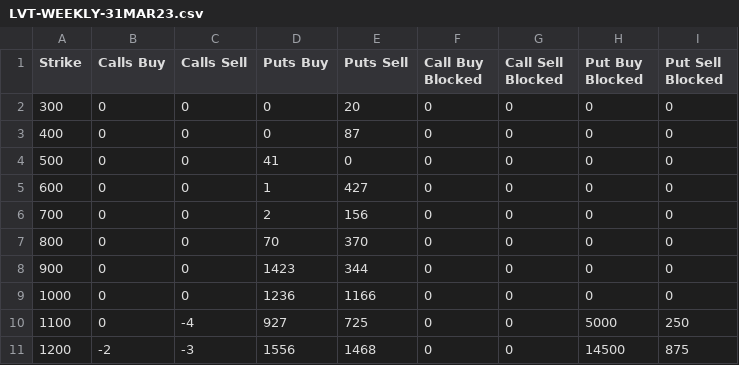
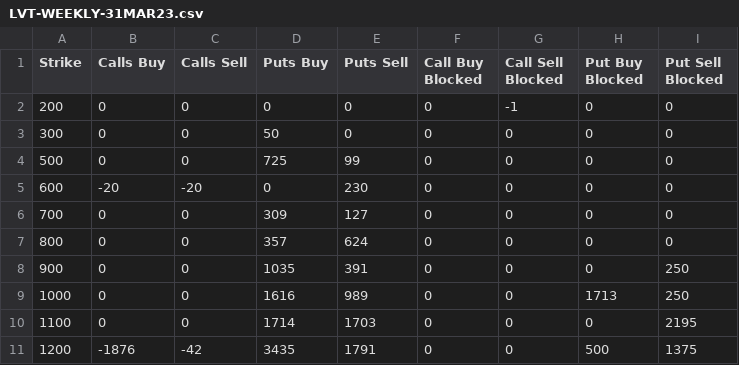
Before and after one commit to gmurra11/trading, a CSV file: data/LVT-WEEKLY-31MAR23.csv, drawn as a sheet; only a part is shown; the diff covers the shown part only.

```diff
--- a/data/LVT-WEEKLY-31MAR23.csv
+++ b/data/LVT-WEEKLY-31MAR23.csv
@@ -1,11 +1,11 @@
 "Strike","Calls Buy","Calls Sell","Puts Buy","Puts Sell","Call Buy Blocked","Call Sell Blocked","Put Buy Blocked","Put Sell Blocked"
-"300",0,0,0,20,0,0,0,0
-"400",0,0,0,87,0,0,0,0
-"500",0,0,41,0,0,0,0,0
-"600",0,0,1,427,0,0,0,0
-"700",0,0,2,156,0,0,0,0
-"800",0,0,70,370,0,0,0,0
-"900",0,0,1423,344,0,0,0,0
-"1000",0,0,1236,1166,0,0,0,0
-"1100",0,-4,927,725,0,0,5000,250
-"1200",-2,-3,1556,1468,0,0,14500,875
+"200",0,0,0,0,0,-1,0,0
+"300",0,0,50,0,0,0,0,0
+"500",0,0,725,99,0,0,0,0
+"600",-20,-20,0,230,0,0,0,0
+"700",0,0,309,127,0,0,0,0
+"800",0,0,357,624,0,0,0,0
+"900",0,0,1035,391,0,0,0,250
+"1000",0,0,1616,989,0,0,1713,250
+"1100",0,0,1714,1703,0,0,0,2195
+"1200",-1876,-42,3435,1791,0,0,500,1375
```
Also changed, not shown: 4 added rows and 111 edited cells elsewhere in this file, data/LVT-MONTHLY-30JUN23.csv, data/LVT-MONTHLY-31MAR23.csv, 11 other files.
